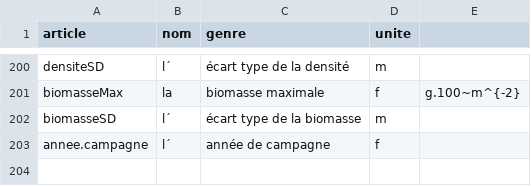
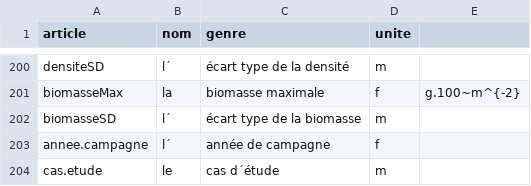
Before and after one commit to yreecht/Plateforme_PAMPA, a CSV file: branches/refspa/Scripts_Biodiv/NomsVariables_fr.csv, drawn as a sheet; only a part is shown, gaps mark what is left out.

Commit message:
Branche 2.3-1_refspa
git-svn-id: svn://localhost@153 8ebfeadf-b5f3-be42-b472-c96887378374

```diff
--- a/branches/refspa/Scripts_Biodiv/NomsVariables_fr.csv
+++ b/branches/refspa/Scripts_Biodiv/NomsVariables_fr.csv
@@ -203 +203,2 @@
 "annee.campagne","l´","année de campagne","f",""
+"cas.etude","le ","cas d´étude","m",""
```
Also changed, not shown: branches/refspa/Scripts_Biodiv/NomsVariables_en.csv, 15 other files.
